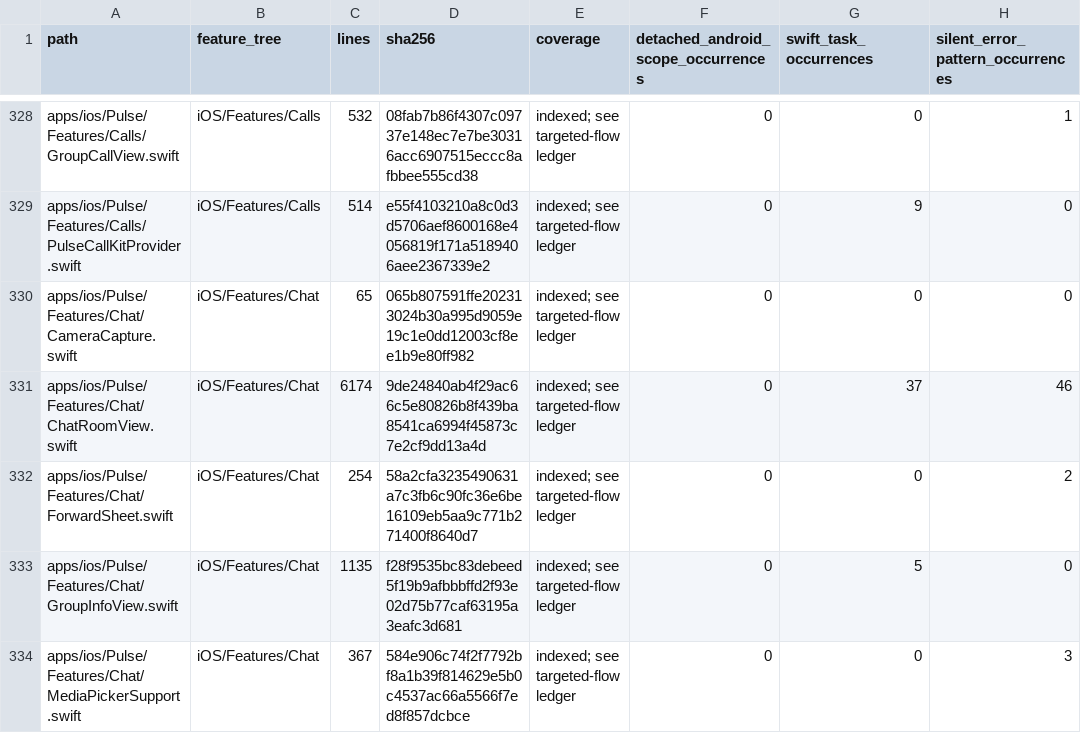
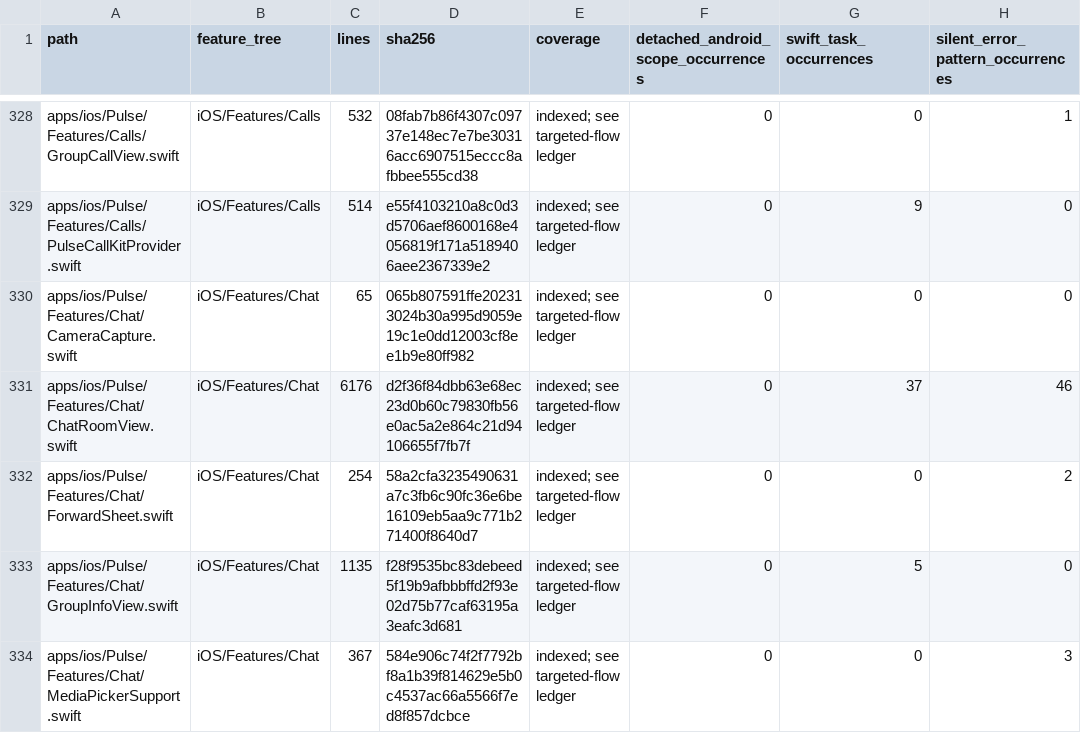
Before and after one commit to GrapseeAgency/the-mystrious-chat-app, a CSV file: docs/NATIVE-SOURCE-INVENTORY.csv, drawn as a sheet; only a part is shown, gaps mark what is left out; the diff covers the shown part only; the diff names each change by its address in the sheet, - before the commit and + after, or states it on an @@ line.

```diff
--- a/docs/NATIVE-SOURCE-INVENTORY.csv
+++ b/docs/NATIVE-SOURCE-INVENTORY.csv
-C331 (lines): 6174
+C331 (lines): 6176
-D331 (sha256): 9de24840ab4f29ac66c5e80826b8f439ba8541ca6994f45873c7e2cf9dd13a4d
+D331 (sha256): d2f36f84dbb63e68ec23d0b60c79830fb56e0ac5a2e864c21d94106655f7fb7f
```
Also changed, not shown: 22 edited cells elsewhere in this file, 15 other files.
